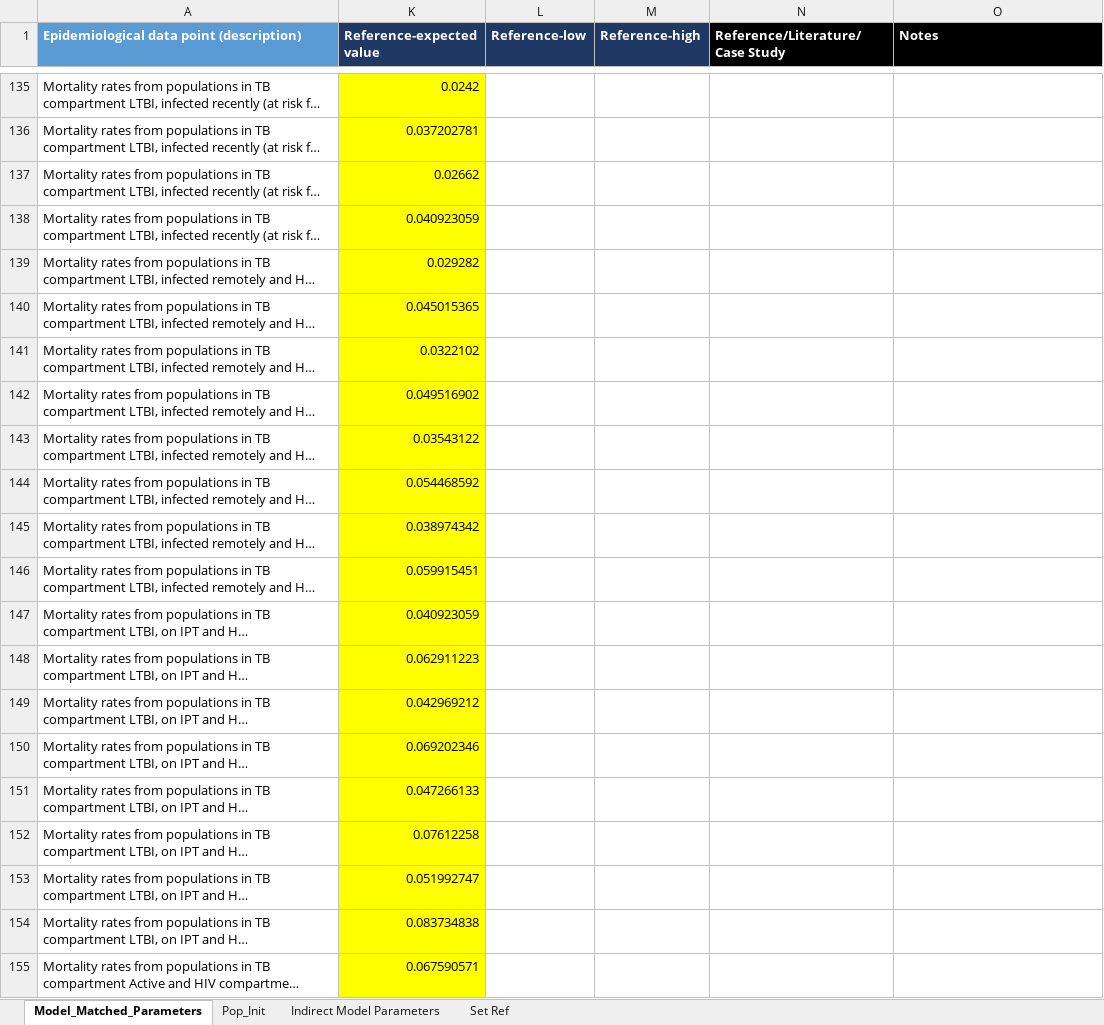
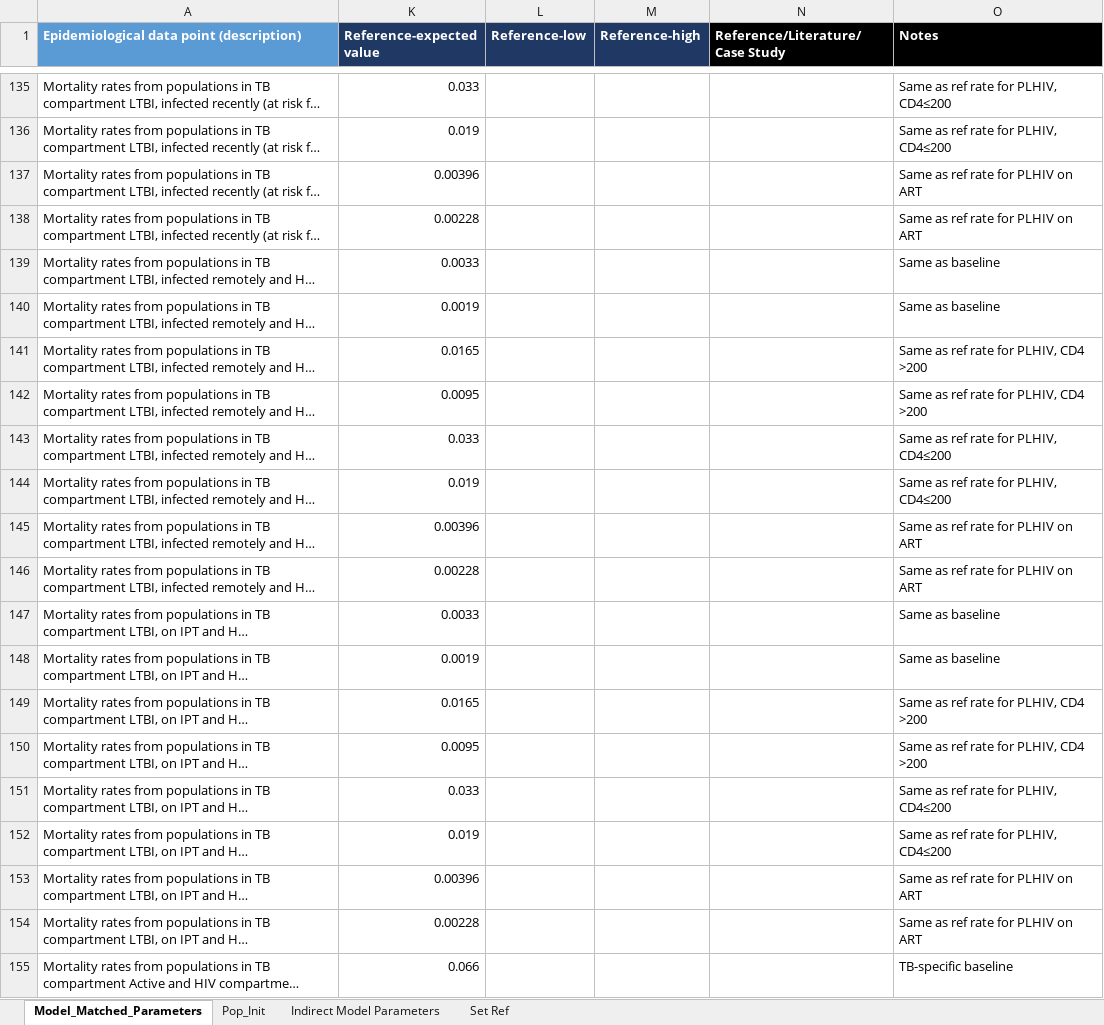
Before and after one commit to cgreene3/dynamic_transmission_model_HIV_TB_KZN_SA, an Excel workbook: param_files/Epi_parameters_June_24_2020.xlsx, sheet Model_Matched_Parameters, drawn as a sheet; only a part is shown, gaps mark what is left out; long unchanged cells end in …; values as stored, in another font and other column widths than the file's, no borders; the diff covers the shown part only; the diff names each change by its address in the sheet, - before the commit and + after, or states it on an @@ line.

Commit message:
Updated mortality parameters in epi_parameters sheet

```diff
--- a/param_files/Epi_parameters_June_24_2020.xlsx (sheet Model_Matched_Parameters)
+++ b/param_files/Epi_parameters_June_24_2020.xlsx (sheet Model_Matched_Parameters)
-K135:K155 fill: #FFFF00
+K135:K155 fill: none
-K135 (Reference-expected value): 0.0242
+K135 (Reference-expected value): 0.033
-O135:O136 (Notes): (empty)
+O135:O136 (Notes): Same as ref rate for PLHIV, CD4≤200
-K136 (Reference-expected value): 0.037202781
+K136 (Reference-expected value): 0.019
-K137 (Reference-expected value): 0.02662
+K137 (Reference-expected value): 0.00396
-O137:O138 (Notes): (empty)
+O137:O138 (Notes): Same as ref rate for PLHIV on ART
-K138 (Reference-expected value): 0.040923059
+K138 (Reference-expected value): 0.00228
-K139 (Reference-expected value): 0.029282
+K139 (Reference-expected value): 0.0033
-O139:O140 (Notes): (empty)
+O139:O140 (Notes): Same as baseline
-K140 (Reference-expected value): 0.045015365
+K140 (Reference-expected value): 0.0019
-K141 (Reference-expected value): 0.0322102
+K141 (Reference-expected value): 0.0165
-O141:O142 (Notes): (empty)
+O141:O142 (Notes): Same as ref rate for PLHIV, CD4 >200
-K142 (Reference-expected value): 0.049516902
+K142 (Reference-expected value): 0.0095
-K143 (Reference-expected value): 0.03543122
+K143 (Reference-expected value): 0.033
-O143:O144 (Notes): (empty)
+O143:O144 (Notes): Same as ref rate for PLHIV, CD4≤200
-K144 (Reference-expected value): 0.054468592
+K144 (Reference-expected value): 0.019
-K145 (Reference-expected value): 0.038974342
+K145 (Reference-expected value): 0.00396
-O145:O146 (Notes): (empty)
+O145:O146 (Notes): Same as ref rate for PLHIV on ART
-K146 (Reference-expected value): 0.059915451
+K146 (Reference-expected value): 0.00228
-K147 (Reference-expected value): 0.040923059
+K147 (Reference-expected value): 0.0033
-O147:O148 (Notes): (empty)
+O147:O148 (Notes): Same as baseline
-K148 (Reference-expected value): 0.062911223
+K148 (Reference-expected value): 0.0019
-K149 (Reference-expected value): 0.042969212
+K149 (Reference-expected value): 0.0165
-O149:O150 (Notes): (empty)
+O149:O150 (Notes): Same as ref rate for PLHIV, CD4 >200
-K150 (Reference-expected value): 0.069202346
+K150 (Reference-expected value): 0.0095
-K151 (Reference-expected value): 0.047266133
+K151 (Reference-expected value): 0.033
-O151:O152 (Notes): (empty)
+O151:O152 (Notes): Same as ref rate for PLHIV, CD4≤200
-K152 (Reference-expected value): 0.07612258
+K152 (Reference-expected value): 0.019
-K153 (Reference-expected value): 0.051992747
+K153 (Reference-expected value): 0.00396
-O153:O154 (Notes): (empty)
+O153:O154 (Notes): Same as ref rate for PLHIV on ART
-K154 (Reference-expected value): 0.083734838
+K154 (Reference-expected value): 0.00228
-K155 (Reference-expected value): 0.067590571
+K155 (Reference-expected value): 0.066
-O155 (Notes): (empty)
+O155 (Notes): TB-specific baseline
```
Also changed, not shown: 86 edited cells and cell formats elsewhere in this sheet.
